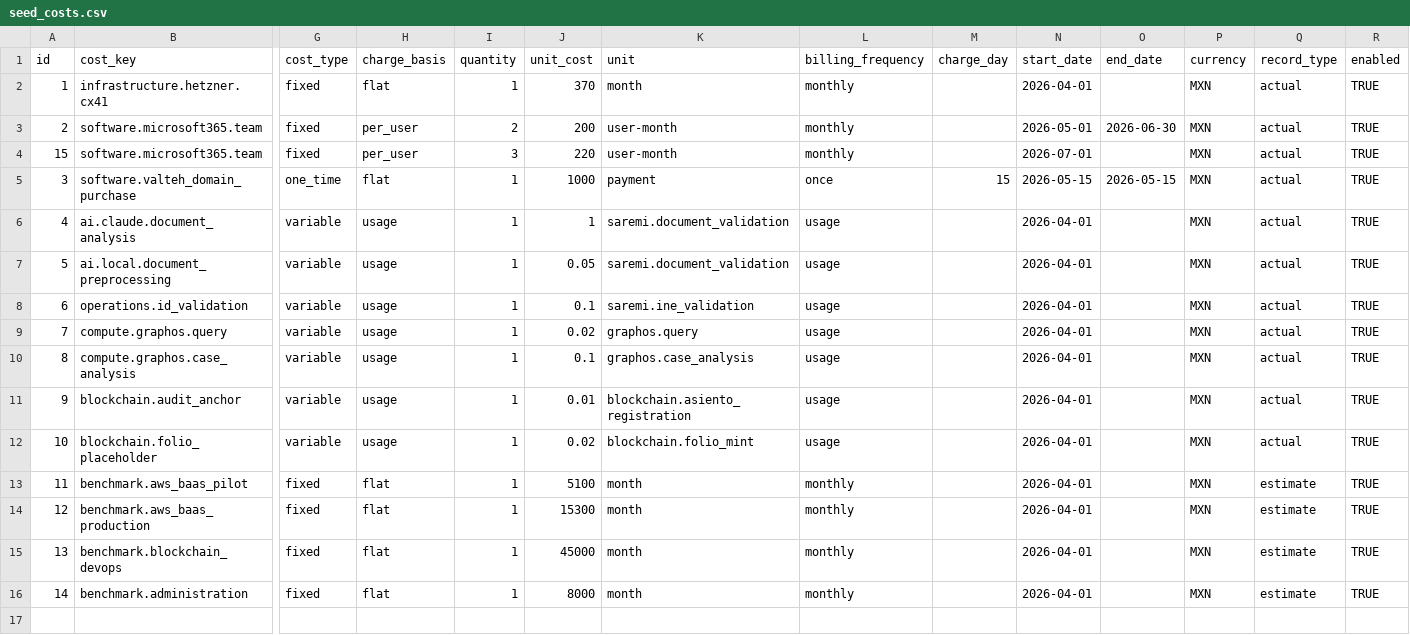
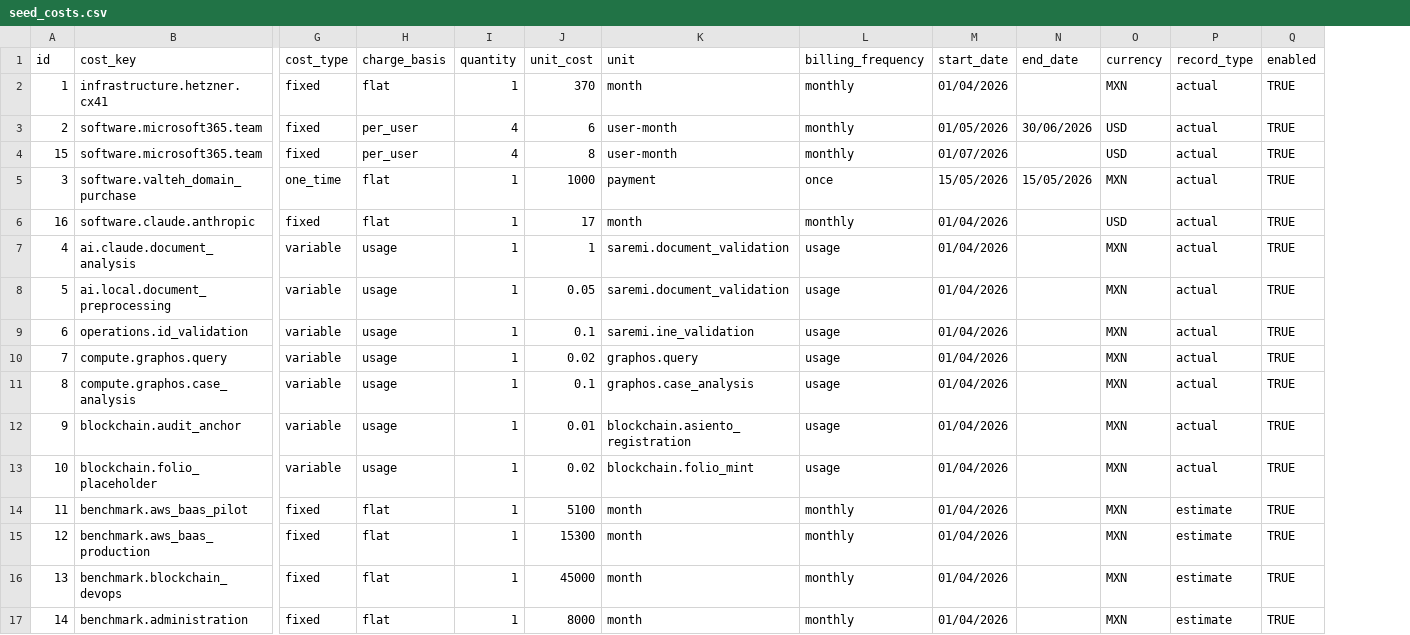
Before and after one commit to valteh-group/valteh-revenue-console, a CSV file: data/seed_costs.csv, drawn as a sheet; only a part is shown, gaps mark what is left out; removed rows and columns are numbered as before the commit, all else as after; rows hold the shown columns only; the diff names each change by its address in the sheet, - before the commit and + after, or states it on an @@ line.

Commit message:
Enhanced seed costs and client display

```diff
--- a/data/seed_costs.csv
+++ b/data/seed_costs.csv
-column M (charge_day), row 5: 15
-M2 (start_date): 2026-04-01
+M2 (start_date): 01/04/2026
-I3 (quantity): 2
+I3 (quantity): 4
-J3 (unit_cost): 200
+J3 (unit_cost): 6
-M3 (start_date): 2026-05-01
+M3 (start_date): 01/05/2026
-N3 (end_date): 2026-06-30
+N3 (end_date): 30/06/2026
-O3:O4 (currency): MXN
+O3:O4 (currency): USD
-I4 (quantity): 3
+I4 (quantity): 4
-J4 (unit_cost): 220
+J4 (unit_cost): 8
-M4 (start_date): 2026-07-01
+M4 (start_date): 01/07/2026
-M5 (start_date): 2026-05-15
+M5 (start_date): 15/05/2026
-N5 (end_date): 2026-05-15
+N5 (end_date): 15/05/2026
+row 6: 16 | software.claude.anthropic | fixed | flat | 1 | 17 | month | monthly | 01/04/2026 |  | USD | actual | TRUE
-M7:M17 (start_date): 2026-04-01
+M7:M17 (start_date): 01/04/2026
```
Also changed, not shown: 16 other files.
